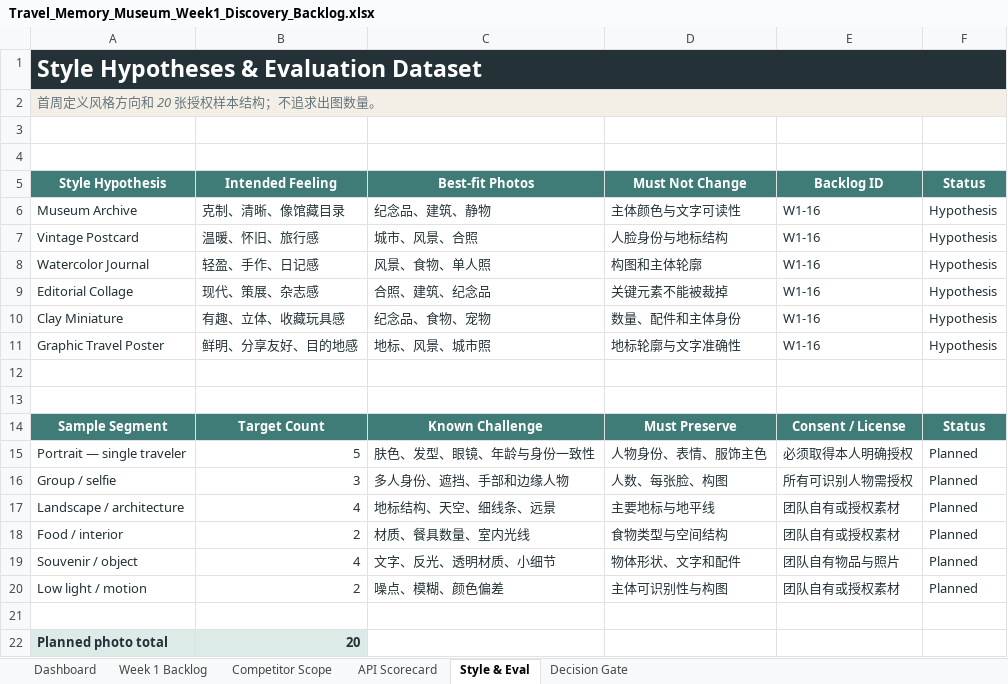
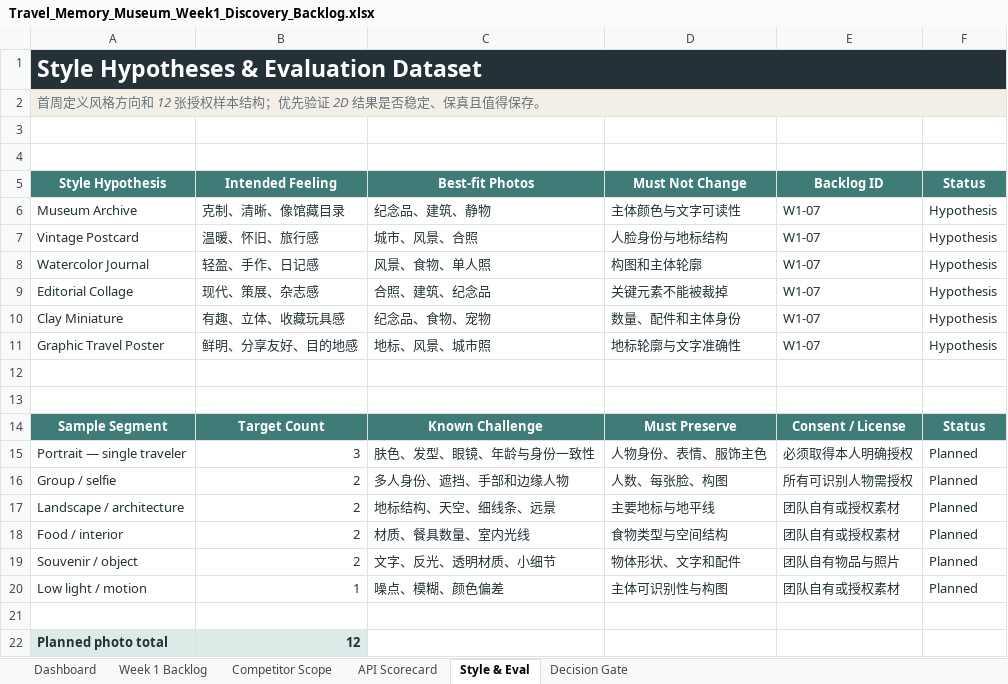
Before and after one commit to zhuyanle666-arch/travel-memory-museum-report, an Excel workbook: Travel_Memory_Museum_Week1_Discovery_Backlog.xlsx, sheet Style & Eval, drawn as a sheet; values as stored, in another font and other column widths than the file's, no borders; the diff names each change by its address in the sheet, - before the commit and + after, or states it on an @@ line.

Commit message:
Refocus Week 1 backlog on 2D stylization

```diff
--- a/Travel_Memory_Museum_Week1_Discovery_Backlog.xlsx (sheet Style & Eval)
+++ b/Travel_Memory_Museum_Week1_Discovery_Backlog.xlsx (sheet Style & Eval)
-A2 (Style Hypothesis): 首周定义风格方向和 20 张授权样本结构；不追求出图数量。
+A2 (Style Hypothesis): 首周定义风格方向和 12 张授权样本结构；优先验证 2D 结果是否稳定、保真且值得保存。
-E6:E11 (Backlog ID): W1-16
+E6:E11 (Backlog ID): W1-07
-B15 (Intended Feeling): 5
+B15 (Intended Feeling): 3
-B16 (Intended Feeling): 3
+B16 (Intended Feeling): 2
-B17 (Intended Feeling): 4
+B17 (Intended Feeling): 2
-B19 (Intended Feeling): 4
+B19 (Intended Feeling): 2
-B20 (Intended Feeling): 2
+B20 (Intended Feeling): 1
-B22 (Intended Feeling): 20
+B22 (Intended Feeling): 12
```
Also changed, not shown: sheet Week 1 Backlog, sheet Dashboard, sheet Competitor Scope, sheet Decision Gate, sheet API Scorecard, charts or pictures, 3 other files.
